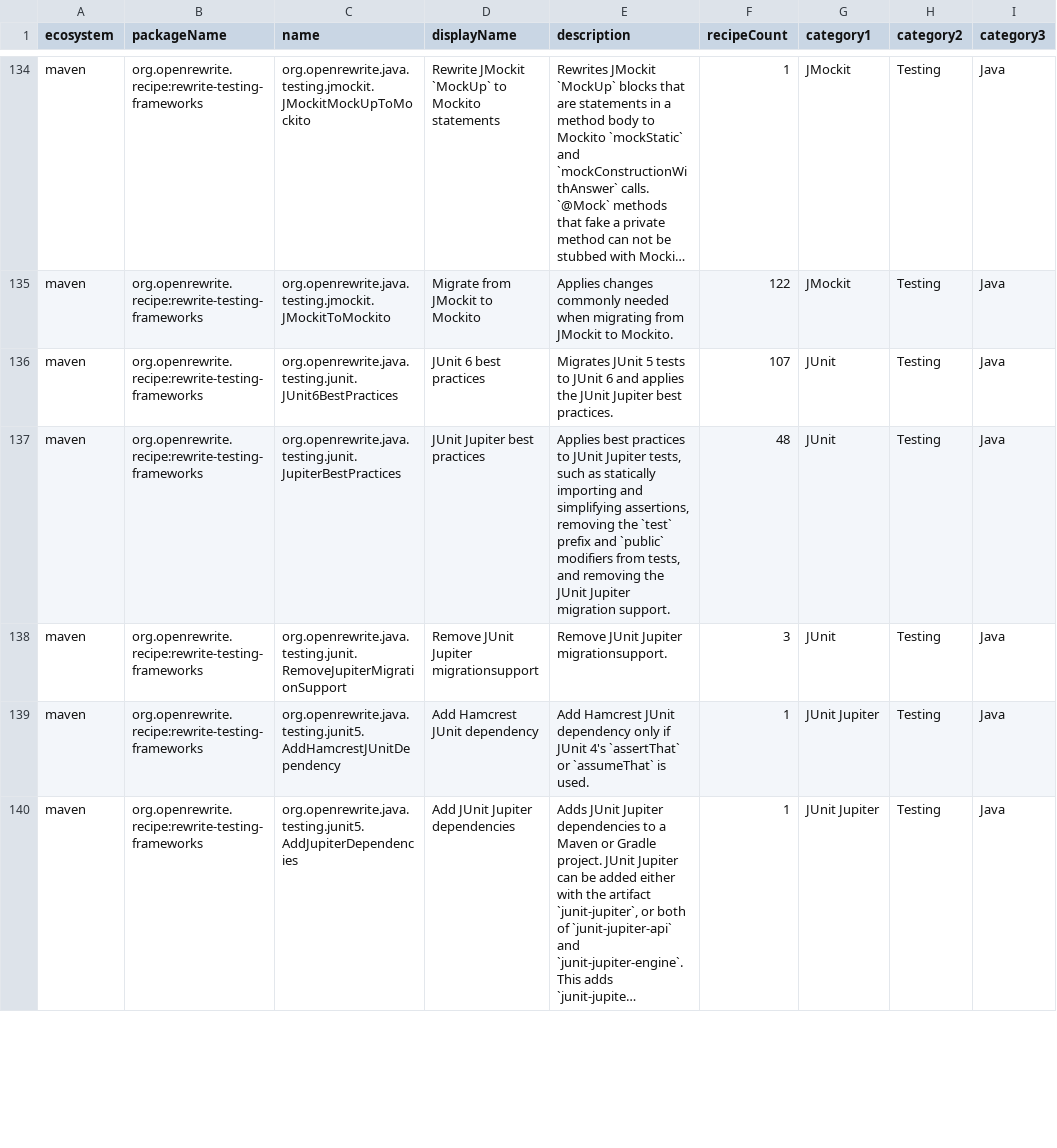
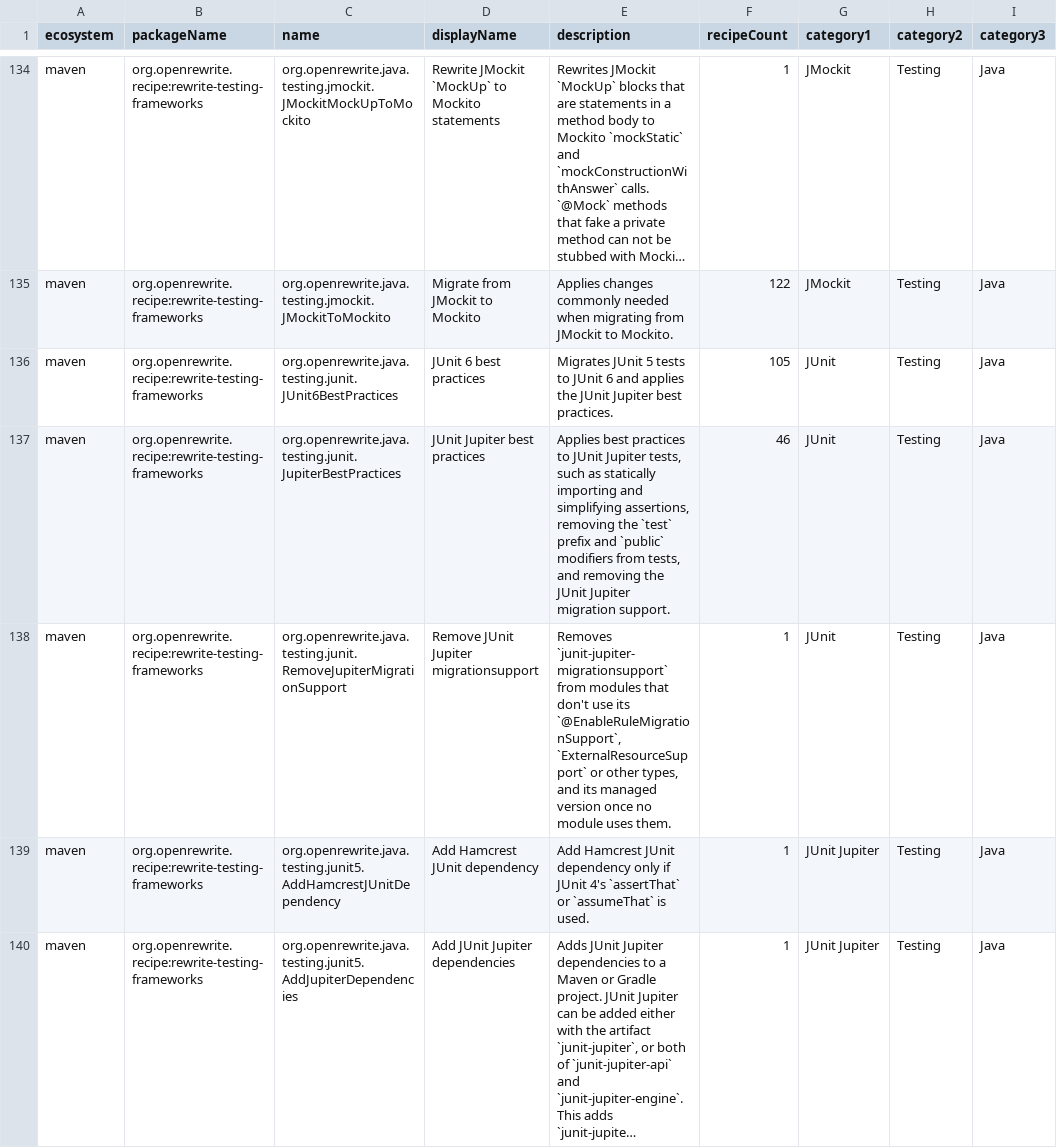
Before and after one commit to openrewrite/rewrite-testing-frameworks, a CSV file: src/main/resources/META-INF/rewrite/recipes.csv, drawn as a sheet; only a part is shown, gaps mark what is left out; long unchanged cells end in …; the diff covers the shown part only; the diff names each change by its address in the sheet, - before the commit and + after, or states it on an @@ line.

Commit message:
Update `recipes.csv` for the migrationsupport recipes

```diff
--- a/src/main/resources/META-INF/rewrite/recipes.csv
+++ b/src/main/resources/META-INF/rewrite/recipes.csv
-F136 (recipeCount): 107
+F136 (recipeCount): 105
-F137 (recipeCount): 48
+F137 (recipeCount): 46
-E138 (description): Remove JUnit Jupiter migrationsupport.
+E138 (description): Removes `junit-jupiter-migrationsupport` from modules that don't use its `@EnableRuleMigrationSupport`, `ExternalResourceSupport` or other types, and its managed version once no module uses them.
-F138 (recipeCount): 3
+F138 (recipeCount): 1
```
Also changed, not shown: 1 added row and 4 edited cells elsewhere in this file.
